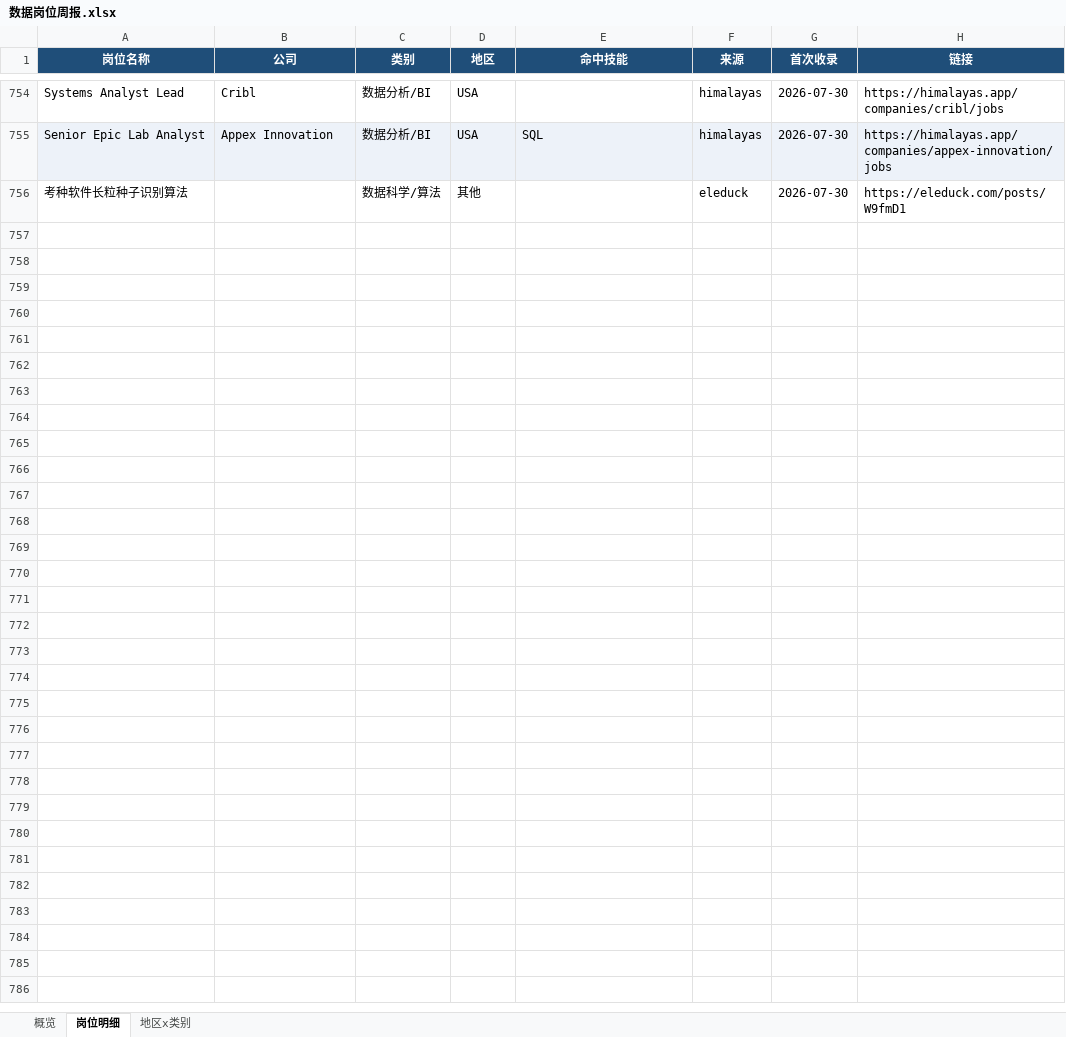
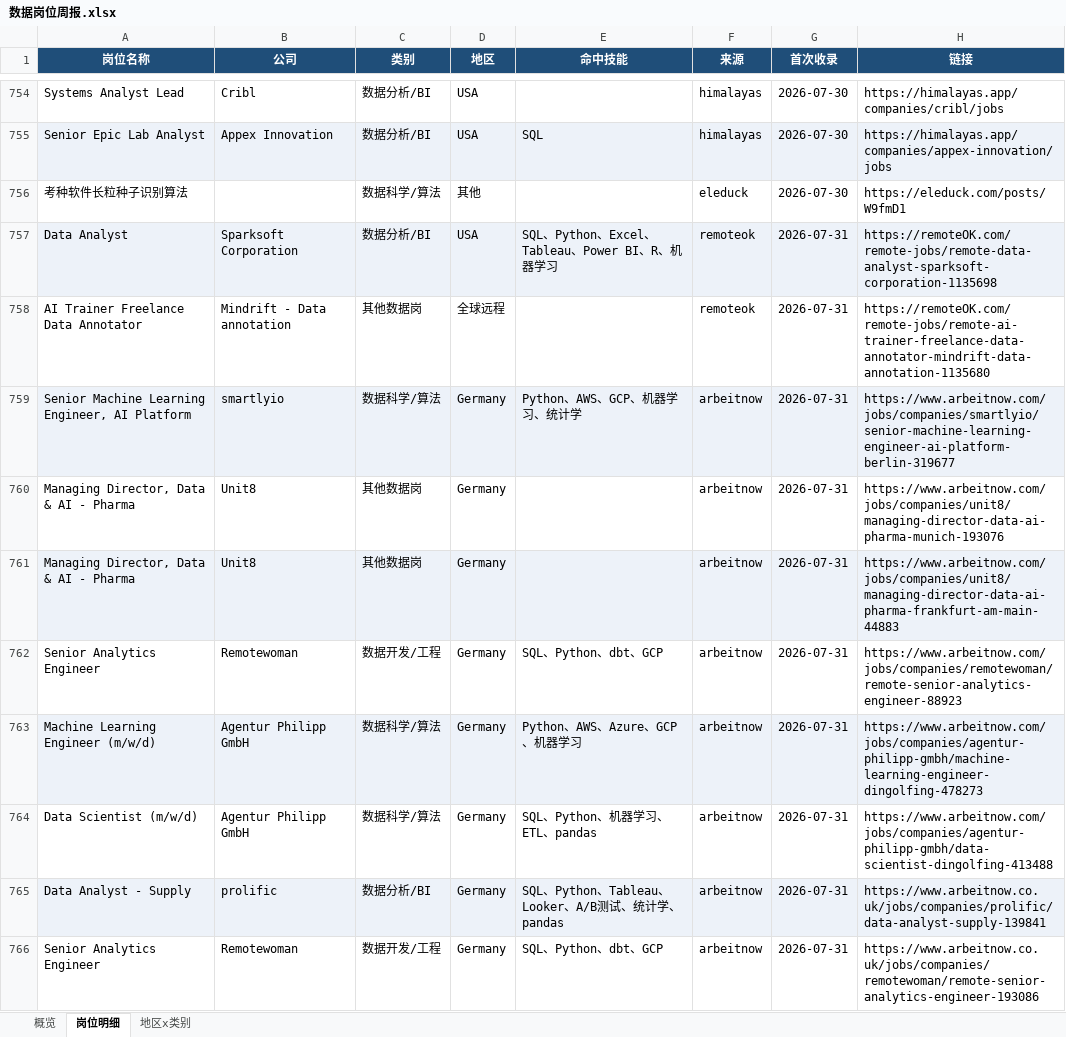
Before and after one commit to EGG-ZERO/da-job-radar, an Excel workbook: reports/数据岗位周报.xlsx, sheet 岗位明细, drawn as a sheet; only a part is shown, gaps mark what is left out; values as stored, in another font and other column widths than the file's, no borders; the diff covers the shown part only; the diff names each change by its address in the sheet, - before the commit and + after, or states it on an @@ line.

```diff
--- a/reports/数据岗位周报.xlsx (sheet 岗位明细)
+++ b/reports/数据岗位周报.xlsx (sheet 岗位明细)
+row 757: Data Analyst | Sparksoft Corporation | 数据分析/BI | USA | SQL、Python、Excel、Tableau、Power BI、R、机器学习 | remoteok | 2026-07-31 | https://remoteOK.com/remote-jobs/remote-data-analyst-sparksoft-corporation-1135698
+row 758: AI Trainer Freelance Data Annotator | Mindrift - Data annotation | 其他数据岗 | 全球远程 |  | remoteok | 2026-07-31 | https://remoteOK.com/remote-jobs/remote-ai-trainer-freelance-data-annotator-mindrift-data-annotation-1135680
+row 759: Senior Machine Learning Engineer, AI Platform | smartlyio | 数据科学/算法 | Germany | Python、AWS、GCP、机器学习、统计学 | arbeitnow | 2026-07-31 | https://www.arbeitnow.com/jobs/companies/smartlyio/senior-machine-learning-engineer-ai-platform-berlin-319677
+row 760: Managing Director, Data & AI - Pharma | Unit8 | 其他数据岗 | Germany |  | arbeitnow | 2026-07-31 | https://www.arbeitnow.com/jobs/companies/unit8/managing-director-data-ai-pharma-munich-193076
+row 761: Managing Director, Data & AI - Pharma | Unit8 | 其他数据岗 | Germany |  | arbeitnow | 2026-07-31 | https://www.arbeitnow.com/jobs/companies/unit8/managing-director-data-ai-pharma-frankfurt-am-main-44883
+row 762: Senior Analytics Engineer | Remotewoman | 数据开发/工程 | Germany | SQL、Python、dbt、GCP | arbeitnow | 2026-07-31 | https://www.arbeitnow.com/jobs/companies/remotewoman/remote-senior-analytics-engineer-88923
+row 763: Machine Learning Engineer (m/w/d) | Agentur Philipp GmbH | 数据科学/算法 | Germany | Python、AWS、Azure、GCP、机器学习 | arbeitnow | 2026-07-31 | https://www.arbeitnow.com/jobs/companies/agentur-philipp-gmbh/machine-learning-engineer-dingolfing-478273
+row 764: Data Scientist (m/w/d) | Agentur Philipp GmbH | 数据科学/算法 | Germany | SQL、Python、机器学习、ETL、pandas | arbeitnow | 2026-07-31 | https://www.arbeitnow.com/jobs/companies/agentur-philipp-gmbh/data-scientist-dingolfing-413488
+row 765: Data Analyst - Supply | prolific | 数据分析/BI | Germany | SQL、Python、Tableau、Looker、A/B测试、统计学、pandas | arbeitnow | 2026-07-31 | https://www.arbeitnow.co.uk/jobs/companies/prolific/data-analyst-supply-139841
+row 766: Senior Analytics Engineer | Remotewoman | 数据开发/工程 | Germany | SQL、Python、dbt、GCP | arbeitnow | 2026-07-31 | https://www.arbeitnow.co.uk/jobs/companies/remotewoman/remote-senior-analytics-engineer-193086
```
Also changed, not shown: 18 added rows elsewhere in this sheet, sheet 概览, sheet 地区x类别, 5 other files.
